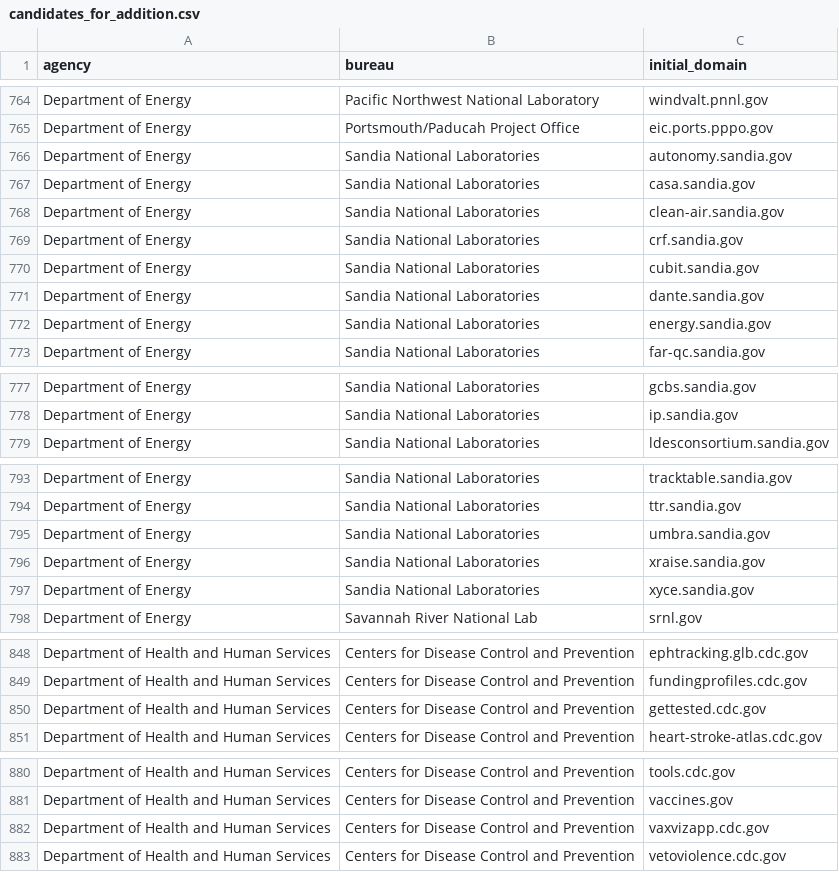
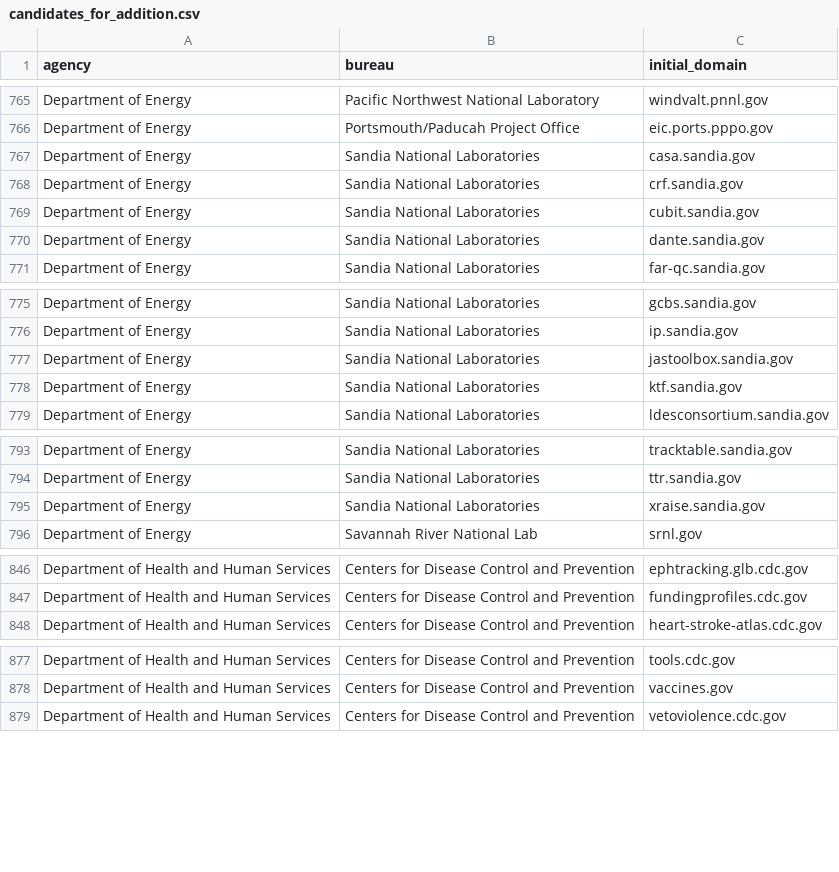
Before and after one commit to GSA/public-website-inventory, a CSV file: reports/candidates_for_addition.csv, drawn as a sheet; only a part is shown, gaps mark what is left out; removed rows and columns are numbered as before the commit, all else as after; the diff covers the shown part only; the diff names each change by its address in the sheet, - before the commit and + after, or states it on an @@ line.

```diff
--- a/reports/candidates_for_addition.csv
+++ b/reports/candidates_for_addition.csv
-row 766: Department of Energy | Sandia National Laboratories | autonomy.sandia.gov
-row 768: Department of Energy | Sandia National Laboratories | clean-air.sandia.gov
-row 772: Department of Energy | Sandia National Laboratories | energy.sandia.gov
+row 777: Department of Energy | Sandia National Laboratories | jastoolbox.sandia.gov
+row 778: Department of Energy | Sandia National Laboratories | ktf.sandia.gov
-row 795: Department of Energy | Sandia National Laboratories | umbra.sandia.gov
-row 797: Department of Energy | Sandia National Laboratories | xyce.sandia.gov
-row 850: Department of Health and Human Services | Centers for Disease Control and Prevention | gettested.cdc.gov
-row 882: Department of Health and Human Services | Centers for Disease Control and Prevention | vaxvizapp.cdc.gov
```
Also changed, not shown: 9 added rows and 9 removed rows elsewhere in this file, 2 other files.
